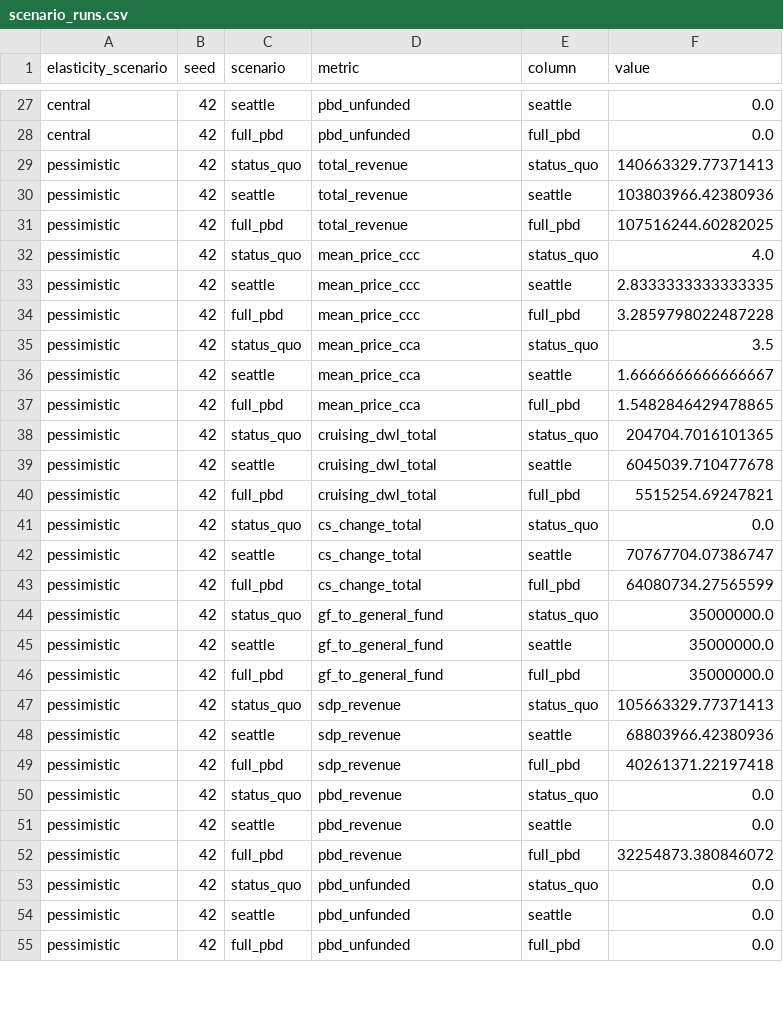
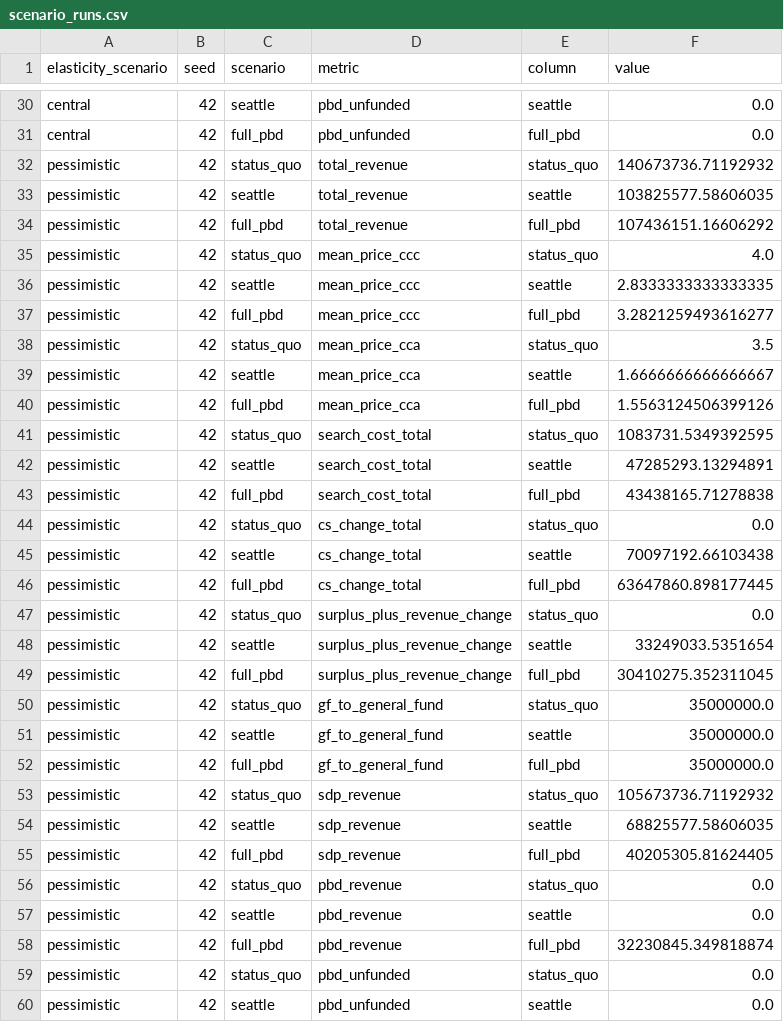
Before and after one commit to Progress-and-Poverty-Institute/philly-parking-benefit-districts, a CSV file: outputs/tables/scenario_runs.csv, drawn as a sheet; only a part is shown, gaps mark what is left out; the shorter side is filled out with more unchanged rows; the diff covers the shown part only.

```diff
--- a/outputs/tables/scenario_runs.csv
+++ b/outputs/tables/scenario_runs.csv
@@ -28,17 +31,20 @@ central,42,seattle,pbd_unfunded,seattle,0.0
 central,42,full_pbd,pbd_unfunded,full_pbd,0.0
-pessimistic,42,status_quo,total_revenue,status_quo,140663329.77371413
-pessimistic,42,seattle,total_revenue,seattle,103803966.42380936
-pessimistic,42,full_pbd,total_revenue,full_pbd,107516244.60282025
+pessimistic,42,status_quo,total_revenue,status_quo,140673736.71192932
+pessimistic,42,seattle,total_revenue,seattle,103825577.58606035
+pessimistic,42,full_pbd,total_revenue,full_pbd,107436151.16606292
 pessimistic,42,status_quo,mean_price_ccc,status_quo,4.0
 pessimistic,42,seattle,mean_price_ccc,seattle,2.8333333333333335
-pessimistic,42,full_pbd,mean_price_ccc,full_pbd,3.2859798022487228
+pessimistic,42,full_pbd,mean_price_ccc,full_pbd,3.2821259493616277
 pessimistic,42,status_quo,mean_price_cca,status_quo,3.5
 pessimistic,42,seattle,mean_price_cca,seattle,1.6666666666666667
-pessimistic,42,full_pbd,mean_price_cca,full_pbd,1.5482846429478865
-pessimistic,42,status_quo,cruising_dwl_total,status_quo,204704.7016101365
-pessimistic,42,seattle,cruising_dwl_total,seattle,6045039.710477678
-pessimistic,42,full_pbd,cruising_dwl_total,full_pbd,5515254.69247821
+pessimistic,42,full_pbd,mean_price_cca,full_pbd,1.5563124506399126
+pessimistic,42,status_quo,search_cost_total,status_quo,1083731.5349392595
+pessimistic,42,seattle,search_cost_total,seattle,47285293.13294891
+pessimistic,42,full_pbd,search_cost_total,full_pbd,43438165.71278838
 pessimistic,42,status_quo,cs_change_total,status_quo,0.0
-pessimistic,42,seattle,cs_change_total,seattle,70767704.07386747
-pessimistic,42,full_pbd,cs_change_total,full_pbd,64080734.27565599
+pessimistic,42,seattle,cs_change_total,seattle,70097192.66103438
+pessimistic,42,full_pbd,cs_change_total,full_pbd,63647860.898177445
+pessimistic,42,status_quo,surplus_plus_revenue_change,status_quo,0.0
+pessimistic,42,seattle,surplus_plus_revenue_change,seattle,33249033.5351654
+pessimistic,42,full_pbd,surplus_plus_revenue_change,full_pbd,30410275.352311045
 pessimistic,42,status_quo,gf_to_general_fund,status_quo,35000000.0
@@ -46,8 +52,8 @@ pessimistic,42,seattle,gf_to_general_fund,seattle,35000000.0
 pessimistic,42,full_pbd,gf_to_general_fund,full_pbd,35000000.0
-pessimistic,42,status_quo,sdp_revenue,status_quo,105663329.77371413
-pessimistic,42,seattle,sdp_revenue,seattle,68803966.42380936
-pessimistic,42,full_pbd,sdp_revenue,full_pbd,40261371.22197418
+pessimistic,42,status_quo,sdp_revenue,status_quo,105673736.71192932
+pessimistic,42,seattle,sdp_revenue,seattle,68825577.58606035
+pessimistic,42,full_pbd,sdp_revenue,full_pbd,40205305.81624405
 pessimistic,42,status_quo,pbd_revenue,status_quo,0.0
 pessimistic,42,seattle,pbd_revenue,seattle,0.0
-pessimistic,42,full_pbd,pbd_revenue,full_pbd,32254873.380846072
+pessimistic,42,full_pbd,pbd_revenue,full_pbd,32230845.349818874
 pessimistic,42,status_quo,pbd_unfunded,status_quo,0.0
```
Also changed, not shown: 6 added rows and 32 edited cells elsewhere in this file, outputs/tables/cm_sweep_window_dependence.csv, outputs/tables/comparison_table.csv, 19 other files.
